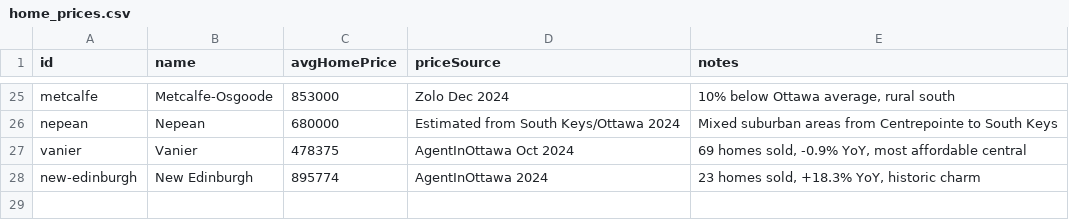
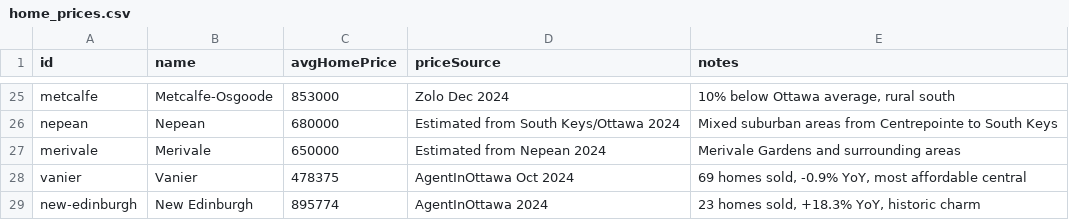
Before and after one commit to jaddoescad/ottawaneighbourhoods, a CSV file: src/data/csv/home_prices.csv, drawn as a sheet; only a part is shown, gaps mark what is left out; the diff names each change by its address in the sheet, - before the commit and + after, or states it on an @@ line.

```diff
--- a/src/data/csv/home_prices.csv
+++ b/src/data/csv/home_prices.csv
+row 27: merivale | Merivale | 650000 | Estimated from Nepean 2024 | Merivale Gardens and surrounding areas
```
Also changed, not shown: src/data/csv/age_demographics.csv, src/data/csv/neighbourhoods.csv, 5 other files.
